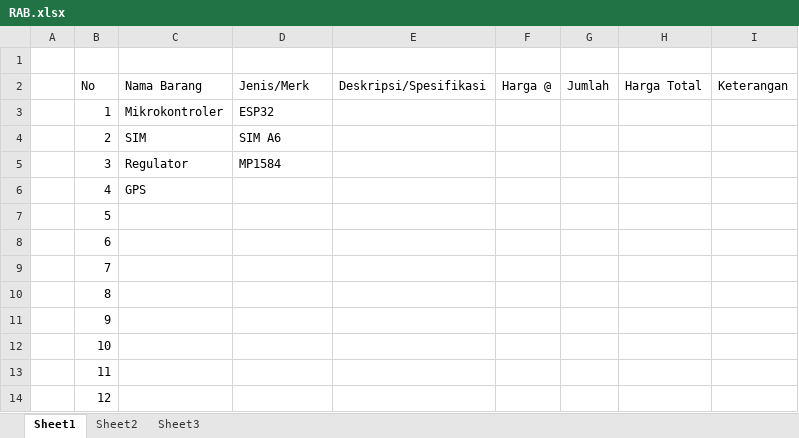
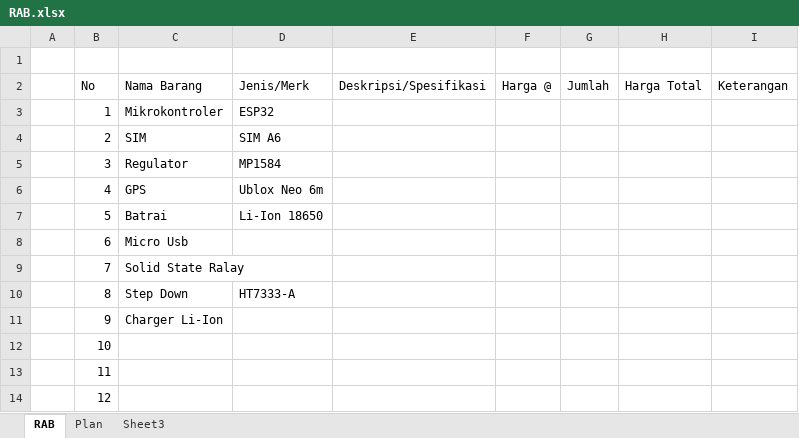
Before and after one commit to kanggara75/TheSiS, an Excel workbook: Projects/RAB.xlsx, sheet RAB, drawn as a sheet; only a part is shown; values as stored, in another font and other column widths than the file's, no borders; the diff names each change by its address in the sheet, - before the commit and + after, or states it on an @@ line.

```diff
--- a/Projects/RAB.xlsx (sheet RAB)
+++ b/Projects/RAB.xlsx (sheet RAB)
-sheet tab: Sheet1
+sheet tab: RAB
-sheet tab: Sheet2
+sheet tab: Plan
-D6 (Jenis/Merk): (empty)
+D6 (Jenis/Merk): Ublox Neo 6m
-C7 (Nama Barang): (empty)
+C7 (Nama Barang): Batrai
-D7 (Jenis/Merk): (empty)
+D7 (Jenis/Merk): Li-Ion 18650
-C8 (Nama Barang): (empty)
+C8 (Nama Barang): Micro Usb
-C9 (Nama Barang): (empty)
+C9 (Nama Barang): Solid State Ralay
-C10 (Nama Barang): (empty)
+C10 (Nama Barang): Step Down
-D10 (Jenis/Merk): (empty)
+D10 (Jenis/Merk): HT7333-A
-C11 (Nama Barang): (empty)
+C11 (Nama Barang): Charger Li-Ion
```
Also changed, not shown: sheet Plan, 22 other files.
